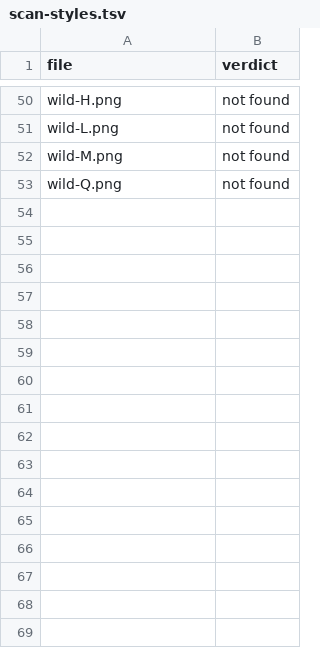
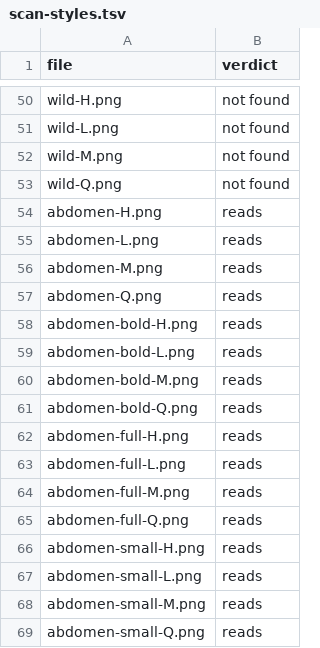
Before and after one commit to curtcox/zz-no-consumer, a TSV file: research/qr-ant-2026-09-10/scan-styles.tsv, drawn as a sheet; only a part is shown, gaps mark what is left out.

```diff
--- a/research/qr-ant-2026-09-10/scan-styles.tsv
+++ b/research/qr-ant-2026-09-10/scan-styles.tsv
@@ -53 +53,17 @@ wild-M.png	not found
 wild-Q.png	not found
+abdomen-H.png	reads
+abdomen-L.png	reads
+abdomen-M.png	reads
+abdomen-Q.png	reads
+abdomen-bold-H.png	reads
+abdomen-bold-L.png	reads
+abdomen-bold-M.png	reads
+abdomen-bold-Q.png	reads
+abdomen-full-H.png	reads
+abdomen-full-L.png	reads
+abdomen-full-M.png	reads
+abdomen-full-Q.png	reads
+abdomen-small-H.png	reads
+abdomen-small-L.png	reads
+abdomen-small-M.png	reads
+abdomen-small-Q.png	reads
```
Also changed, not shown: research/qr-ant-2026-09-10/metrics.tsv, research/qr-ant-2026-09-10/scan-resolution.tsv, 7 other files.
